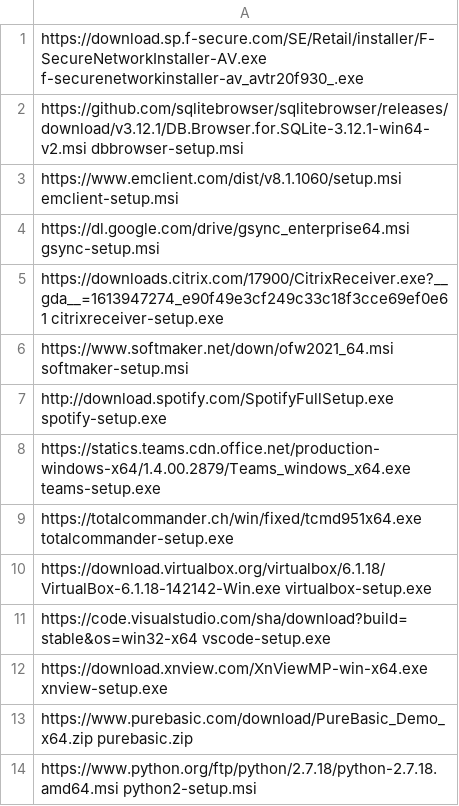
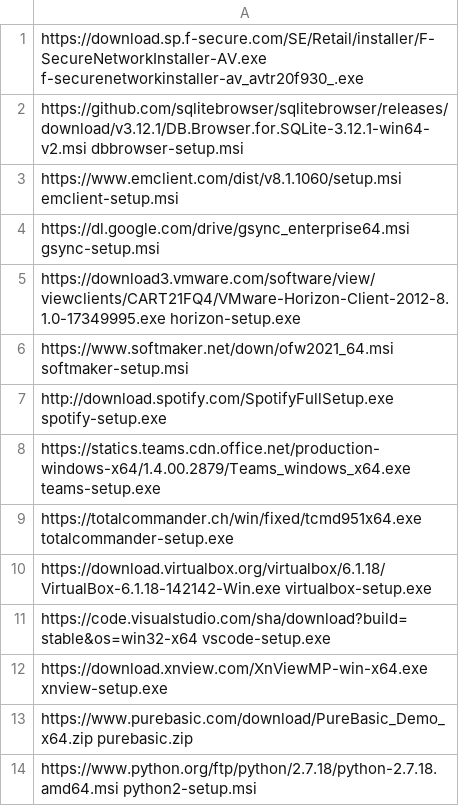
Before and after one commit to ronioncloud/w10install, a CSV file: software/optional.csv, drawn as a sheet.

Commit message:
added horizon script and bugfixing

```diff
--- a/software/optional.csv
+++ b/software/optional.csv
@@ -4,3 +4,3 @@ https://www.emclient.com/dist/v8.1.1060/setup.msi emclient-setup.msi
 https://dl.google.com/drive/gsync_enterprise64.msi gsync-setup.msi
-https://downloads.citrix.com/17900/CitrixReceiver.exe?__gda__=1613947274_e90f49e3cf249c33c18f3cce69ef0e61 citrixreceiver-setup.exe
+https://download3.vmware.com/software/view/viewclients/CART21FQ4/VMware-Horizon-Client-2012-8.1.0-17349995.exe horizon-setup.exe
 https://www.softmaker.net/down/ofw2021_64.msi softmaker-setup.msi
```
Also changed, not shown: 3 other files.
